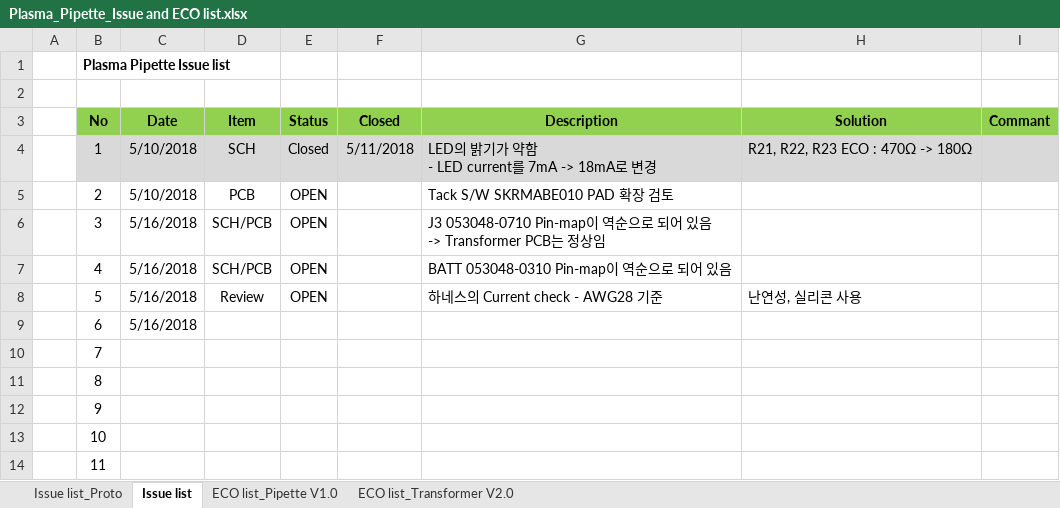
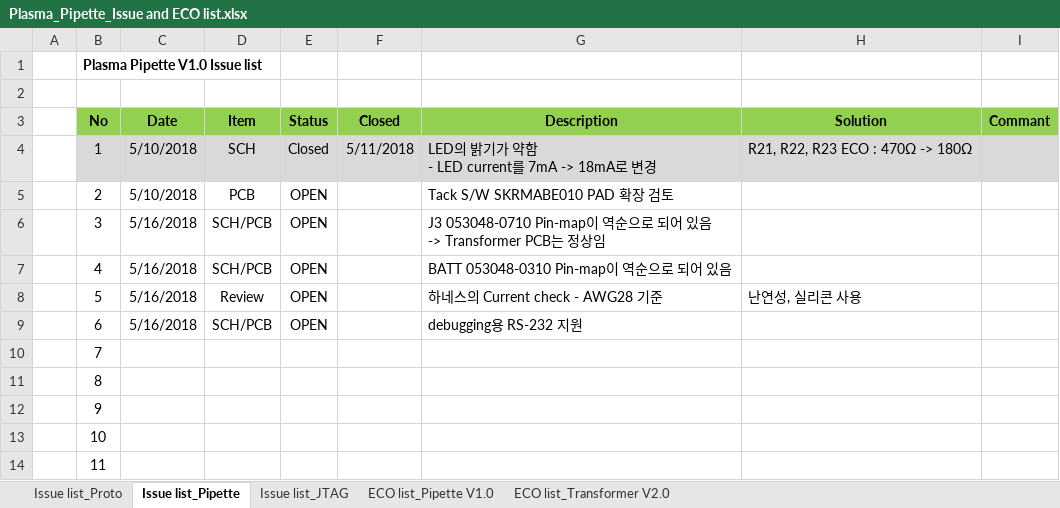
Before and after one commit to ArvidJoung/Plasma_Generator, an Excel workbook: Plasma_Pipette_Issue and ECO list.xlsx, sheet Issue list_Pipette, drawn as a sheet; only a part is shown; values as stored, in another font and other column widths than the file's, no borders; the diff names each change by its address in the sheet, - before the commit and + after, or states it on an @@ line.

```diff
--- a/Plasma_Pipette_Issue and ECO list.xlsx (sheet Issue list_Pipette)
+++ b/Plasma_Pipette_Issue and ECO list.xlsx (sheet Issue list_Pipette)
-sheet tab: Issue list
+sheet tab: Issue list_Pipette
+sheet tab: Issue list_JTAG
-B1 (No): Plasma Pipette Issue list
+B1 (No): Plasma Pipette V1.0 Issue list
-D9 (Item): (empty)
+D9 (Item): SCH/PCB
-E9 (Status): (empty)
+E9 (Status): OPEN
-G9 (Description): (empty)
+G9 (Description): debugging용 RS-232 지원
```
Also changed, not shown: 3 other files.
